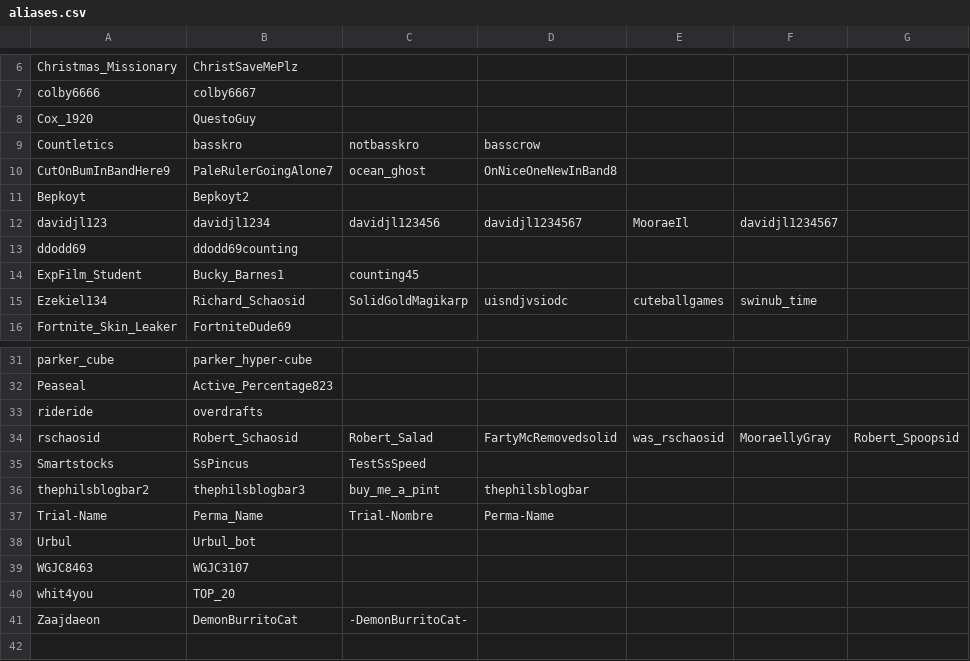
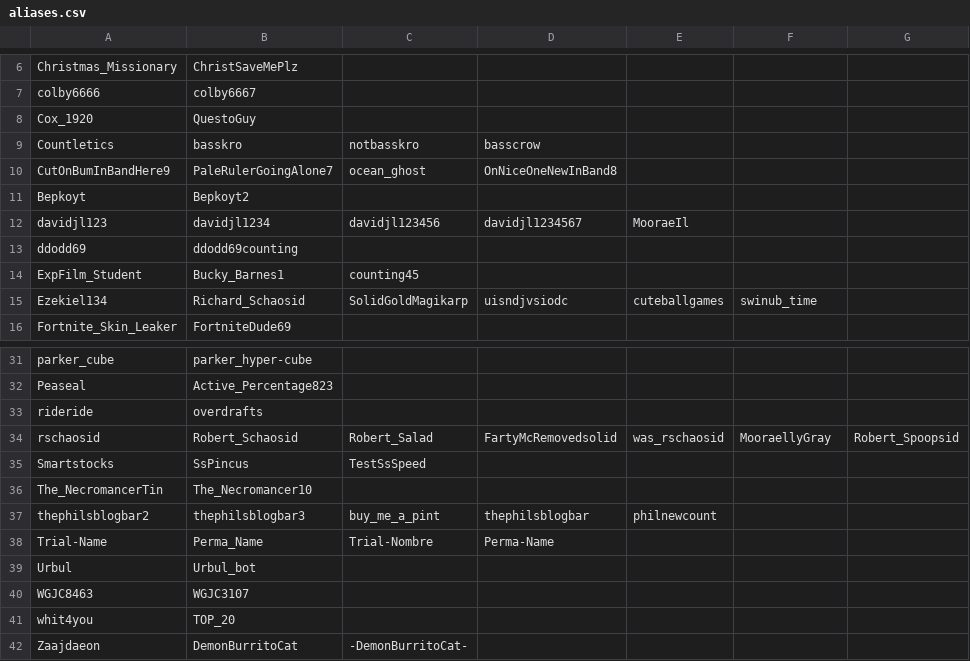
Before and after one commit to TehVulpez/TehVulpez.github.io, a CSV file: stats/aliases.csv, drawn as a sheet; only a part is shown, gaps mark what is left out.

Commit message:
Update aliases.csv

```diff
--- a/stats/aliases.csv
+++ b/stats/aliases.csv
@@ -11,3 +11,3 @@ CutOnBumInBandHere9,PaleRulerGoingAlone7,ocean_ghost,OnNiceOneNewInBand8
 Bepkoyt,Bepkoyt2
-davidjl123,davidjl1234,davidjl123456,davidjl1234567,MooraeIl,davidjl1234567
+davidjl123,davidjl1234,davidjl123456,davidjl1234567,MooraeIl
 ddodd69,ddodd69counting
@@ -35,3 +35,4 @@ rschaosid,Robert_Schaosid,Robert_Salad,FartyMcRemovedsolid,was_rschaosid,Moorael
 Smartstocks,SsPincus,TestSsSpeed
-thephilsblogbar2,thephilsblogbar3,buy_me_a_pint,thephilsblogbar
+The_NecromancerTin,The_Necromancer10
+thephilsblogbar2,thephilsblogbar3,buy_me_a_pint,thephilsblogbar,philnewcount
 Trial-Name,Perma_Name,Trial-Nombre,Perma-Name
```
